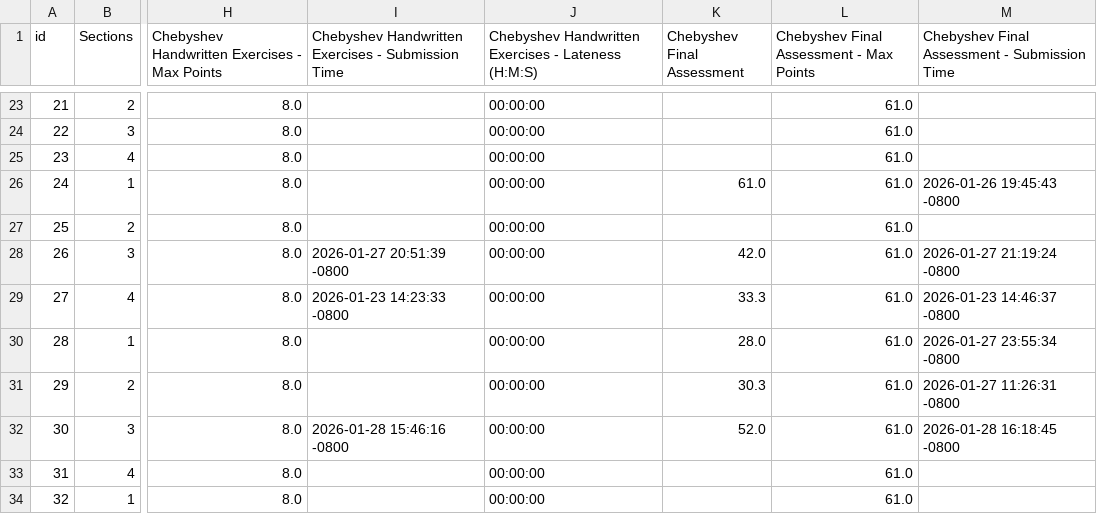
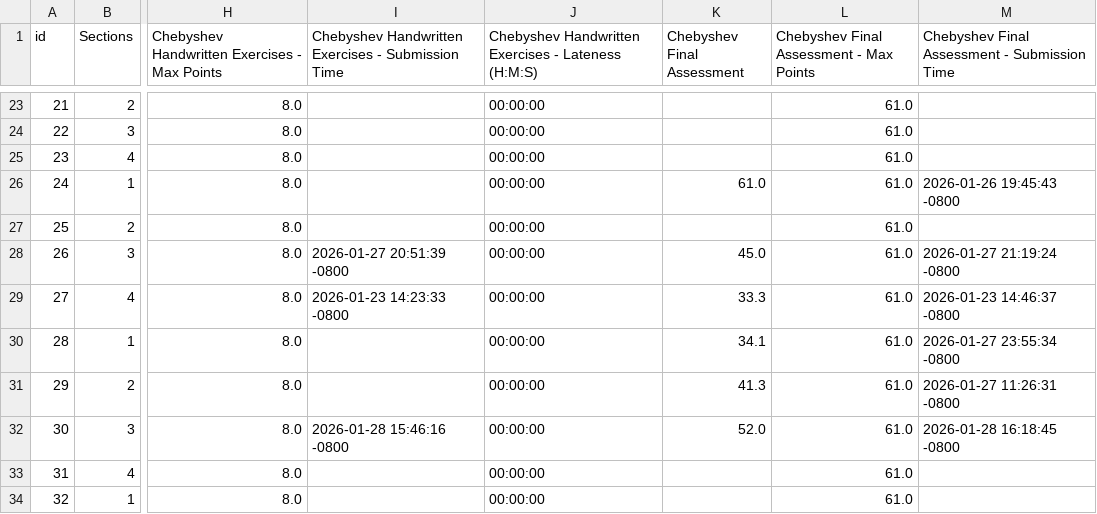
Before and after one commit to SaintHades/Simulation-coding-exercises-for-teaching-probability-theory, a CSV file: data/raw/grades.csv, drawn as a sheet; only a part is shown, gaps mark what is left out; the diff covers the shown part only; the diff names each change by its address in the sheet, - before the commit and + after, or states it on an @@ line.

```diff
--- a/data/raw/grades.csv
+++ b/data/raw/grades.csv
-K28 (Chebyshev Final Assessment): 42.0
+K28 (Chebyshev Final Assessment): 45.0
-K30 (Chebyshev Final Assessment): 28.0
+K30 (Chebyshev Final Assessment): 34.1
-K31 (Chebyshev Final Assessment): 30.3
+K31 (Chebyshev Final Assessment): 41.3
```
Also changed, not shown: 1 added row and 17 edited cells elsewhere in this file, data/cleaned/final_assessment.csv, data/cleaned/grades.csv, 6 other files.
